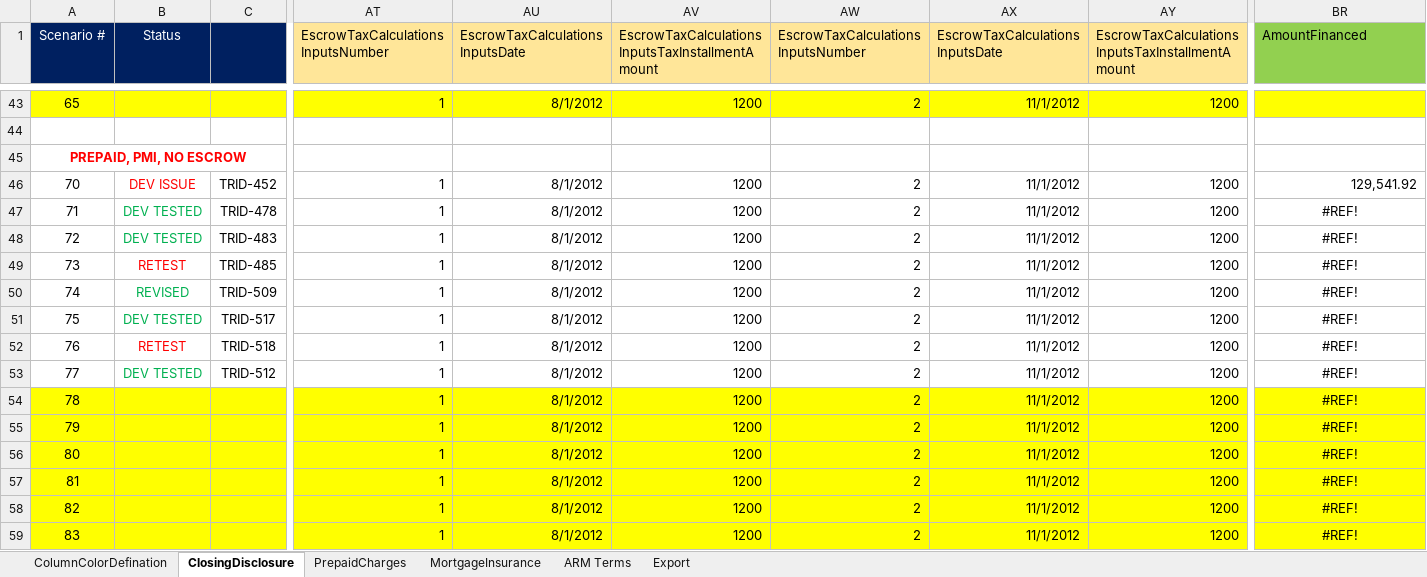
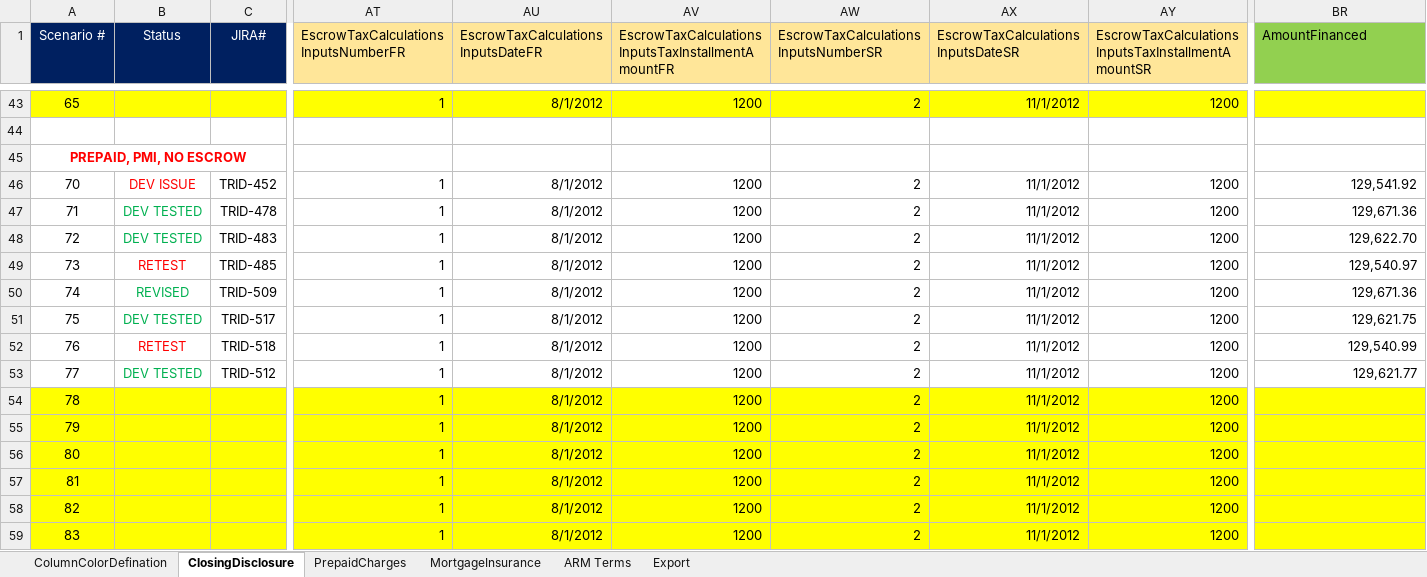
Before and after one commit to sagarsandeep/TRID, an Excel workbook: SpecFramework/FeatureFiles/DataResources/TridTestScenarios.xlsx, sheet ClosingDisclosure, drawn as a sheet; only a part is shown, gaps mark what is left out; values as stored, in another font and other column widths than the file's, no borders; the diff covers the shown part only; the diff names each change by its address in the sheet, - before the commit and + after, or states it on an @@ line.

Commit message:
Removed PMIEscrowed column from excel and code, Cleaned up unwanted code

```diff
--- a/SpecFramework/FeatureFiles/DataResources/TridTestScenarios.xlsx (sheet ClosingDisclosure)
+++ b/SpecFramework/FeatureFiles/DataResources/TridTestScenarios.xlsx (sheet ClosingDisclosure)
-C1: (empty)
+C1: JIRA#
-AT1: EscrowTaxCalculationsInputsNumber
+AT1: EscrowTaxCalculationsInputsNumberFR
-AU1: EscrowTaxCalculationsInputsDate
+AU1: EscrowTaxCalculationsInputsDateFR
-AV1: EscrowTaxCalculationsInputsTaxInstallmentAmount
+AV1: EscrowTaxCalculationsInputsTaxInstallmentAmountFR
-AW1: EscrowTaxCalculationsInputsNumber
+AW1: EscrowTaxCalculationsInputsNumberSR
-AX1: EscrowTaxCalculationsInputsDate
+AX1: EscrowTaxCalculationsInputsDateSR
-AY1: EscrowTaxCalculationsInputsTaxInstallmentAmount
+AY1: EscrowTaxCalculationsInputsTaxInstallmentAmountSR
-BR47 (AmountFinanced): #REF!
+BR47 (AmountFinanced): 129,671.36
-BR47:BR53 alignment: center
+BR47:BR53 alignment: right
-BR48 (AmountFinanced): #REF!
+BR48 (AmountFinanced): 129,622.70
-BR49 (AmountFinanced): #REF!
+BR49 (AmountFinanced): 129,540.97
-BR50 (AmountFinanced): #REF!
+BR50 (AmountFinanced): 129,671.36
-BR51 (AmountFinanced): #REF!
+BR51 (AmountFinanced): 129,621.75
-BR52 (AmountFinanced): #REF!
+BR52 (AmountFinanced): 129,540.99
-BR53 (AmountFinanced): #REF!
+BR53 (AmountFinanced): 129,621.77
-BR54:BR59 (AmountFinanced): #REF!
+BR54:BR59 (AmountFinanced): (empty)
```
Also changed, not shown: 30 edited cells and cell formats elsewhere in this sheet, sheet PrepaidCharges, sheet MortgageInsurance, 10 other files.
